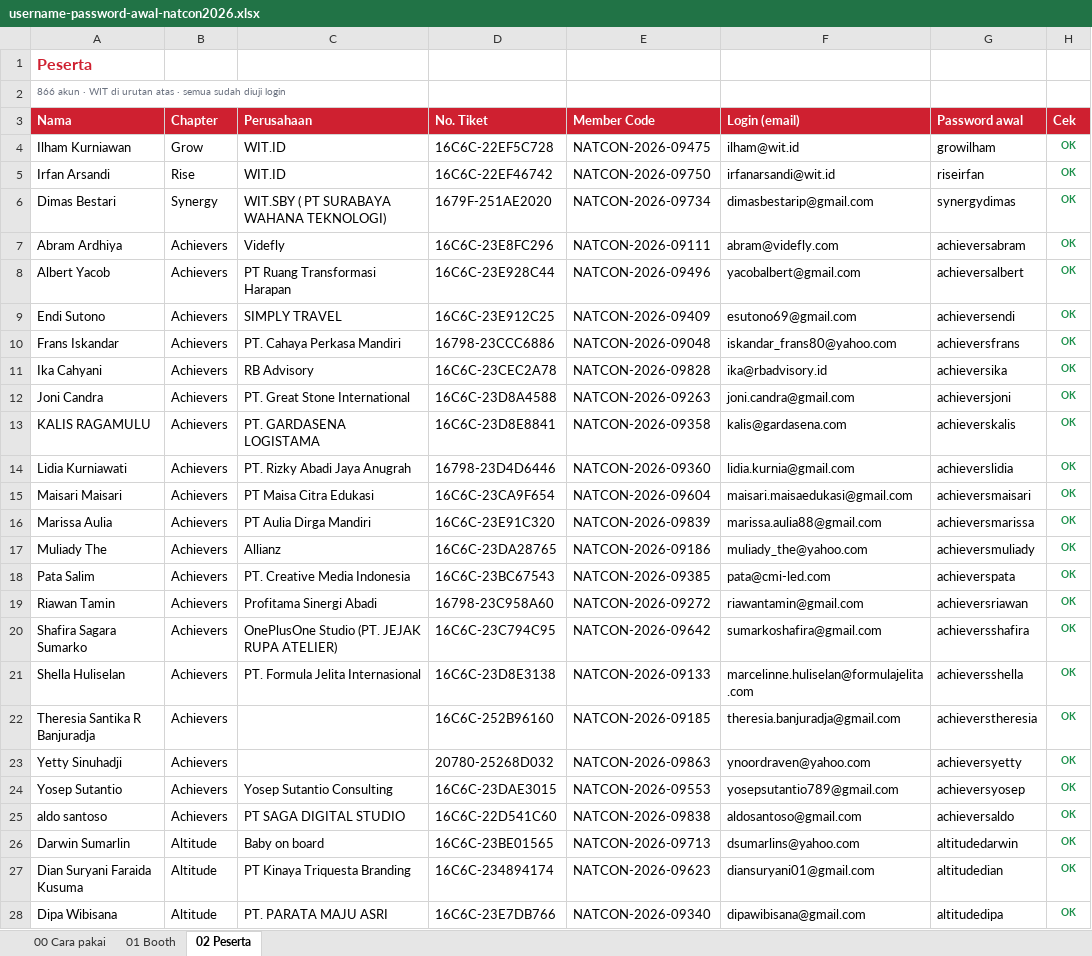
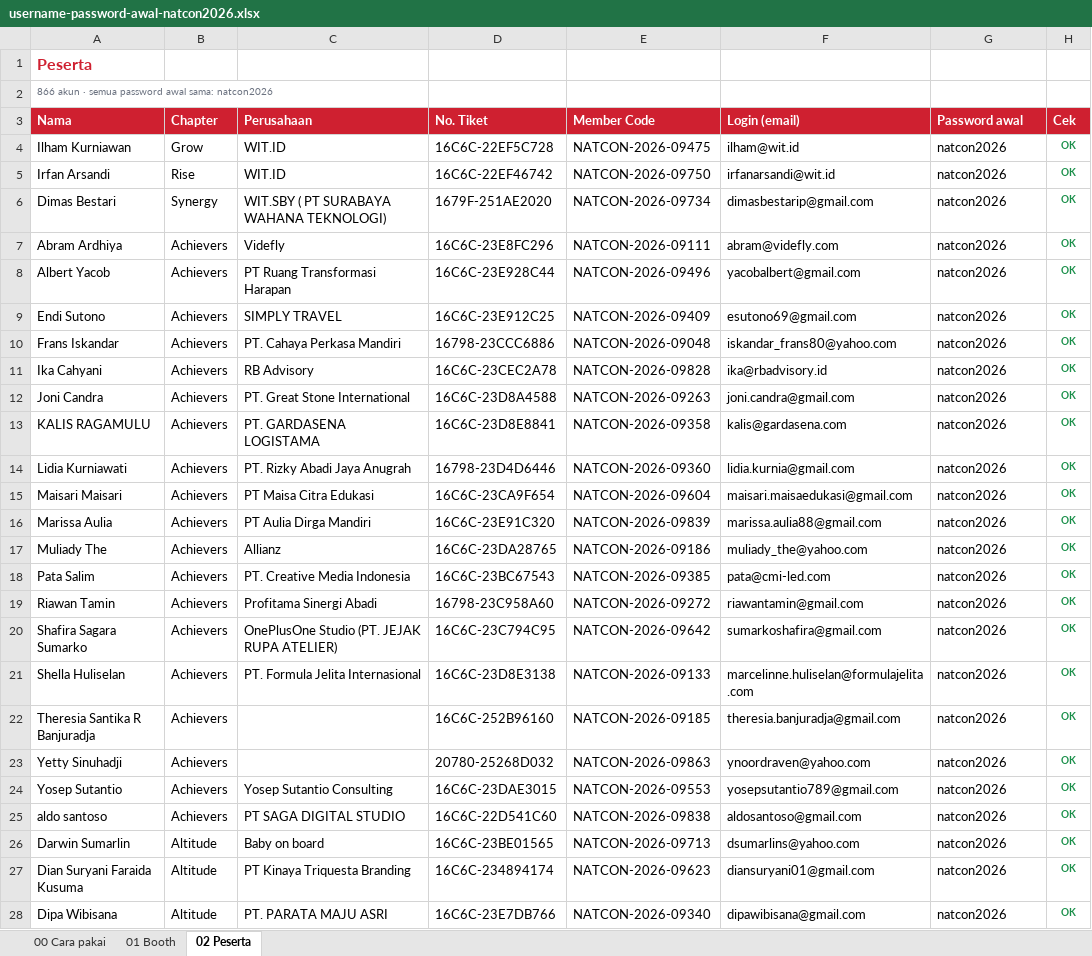
Before and after one commit to syabanf/bni-natcon, an Excel workbook: docs/kredensial/username-password-awal-natcon2026.xlsx, sheet 02 Peserta, drawn as a sheet; only a part is shown; values as stored, in another font and other column widths than the file's, no borders; the diff covers the shown part only; the diff names each change by its address in the sheet, - before the commit and + after, or states it on an @@ line.

Commit message:
One password for everyone, and the copy the committee asked for
The committee's call: every account now starts on SEED_PASSWORD instead of
a password derived from the person. Attendees used to start on their
chapter plus their first name and booths on their company plus their
stand — derived so that no two accounts shared one, but also a rule that
had to be explained person by person to eight hundred people arriving at
once, and a rule nobody can recall at the desk is a queue.

It is one sentence now, and must_set_password is what keeps it from
becoming a password shared for the day: it opens the door exactly once
and the app refuses to go further until that person has chosen their own.
The trade is real and worth writing down — every attendee's email is in
this repository, so anyone who knows the password can sign in as anyone
who has not signed in yet. The answer is to get people signed in early,
which the one-sentence rule is meant to help with.

Mechanically the password moved out of the migration and into the
environment: the attendee rows now carry the seeder's placeholder rather
than 866 hashes computed at generation, so SEED_PASSWORD is the only
place it is written and regenerating the seed went from a minute to a
fifth of a second. Migration 0039 puts existing accounts still waiting
for a first sign-in back on that placeholder; anyone who already chose a
password is untouched.

Alongside it, the wording changes:

· Quick menu now reads as the committee wrote it, and the networking copy
  follows the same number in both places.
· Pin and goodiebag are information, not a transaction. There was nothing
  for an attendee to redeem in the first place — the door crew hands both
  over — so the home tiles say "Free" and remind people where to pick
  them up, and the class screens stop telling anyone to claim anything.
· "Learning Class" is "Learning Session" everywhere it is a label. The
  four ROOM names are left alone deliberately: the committee's rundown
  uses "Learning Session 1/2" for the two time slots, so renaming rooms
  to the same words would collide.
· The networking tables page loses its Hall field and column — one room,
  and a column of "Hall B" told nobody anything. The attendee screens
  that printed the hall now omit it cleanly rather than showing a stray
  separator.

```diff
--- a/docs/kredensial/username-password-awal-natcon2026.xlsx (sheet 02 Peserta)
+++ b/docs/kredensial/username-password-awal-natcon2026.xlsx (sheet 02 Peserta)
-A2 (Nama): …akun · WIT di urutan atas · semua sudah diuji login
+A2 (Nama): …akun · semua password awal sama: natcon2026
-G4 (Password awal): growilham
+G4 (Password awal): natcon2026
-G5 (Password awal): riseirfan
+G5 (Password awal): natcon2026
-G6 (Password awal): synergydimas
+G6 (Password awal): natcon2026
-G7 (Password awal): achieversabram
+G7 (Password awal): natcon2026
-G8 (Password awal): achieversalbert
+G8 (Password awal): natcon2026
-G9 (Password awal): achieversendi
+G9 (Password awal): natcon2026
-G10 (Password awal): achieversfrans
+G10 (Password awal): natcon2026
-G11 (Password awal): achieversika
+G11 (Password awal): natcon2026
-G12 (Password awal): achieversjoni
+G12 (Password awal): natcon2026
-G13 (Password awal): achieverskalis
+G13 (Password awal): natcon2026
-G14 (Password awal): achieverslidia
+G14 (Password awal): natcon2026
-G15 (Password awal): achieversmaisari
+G15 (Password awal): natcon2026
-G16 (Password awal): achieversmarissa
+G16 (Password awal): natcon2026
-G17 (Password awal): achieversmuliady
+G17 (Password awal): natcon2026
-G18 (Password awal): achieverspata
+G18 (Password awal): natcon2026
-G19 (Password awal): achieversriawan
+G19 (Password awal): natcon2026
-G20 (Password awal): achieversshafira
+G20 (Password awal): natcon2026
-G21 (Password awal): achieversshella
+G21 (Password awal): natcon2026
-G22 (Password awal): achieverstheresia
+G22 (Password awal): natcon2026
-G23 (Password awal): achieversyetty
+G23 (Password awal): natcon2026
-G24 (Password awal): achieversyosep
+G24 (Password awal): natcon2026
-G25 (Password awal): achieversaldo
+G25 (Password awal): natcon2026
-G26 (Password awal): altitudedarwin
+G26 (Password awal): natcon2026
-G27 (Password awal): altitudedian
+G27 (Password awal): natcon2026
-G28 (Password awal): altitudedipa
+G28 (Password awal): natcon2026
```
Also changed, not shown: 881 edited cells elsewhere in this sheet, sheet 01 Booth, sheet 00 Cara pakai, docs/qa/natcon2026-qa-scenarios.xlsx, 41 other files.
